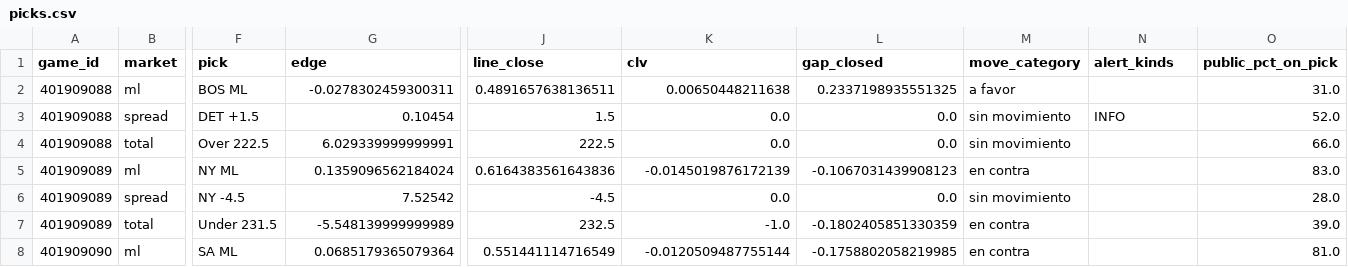
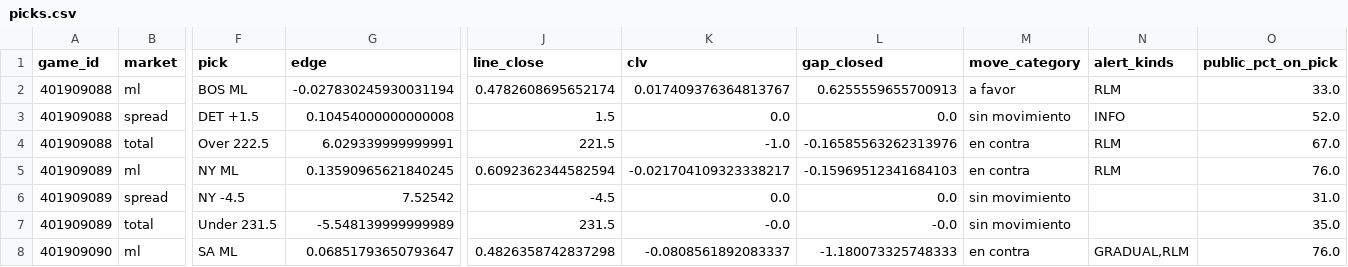
Before and after one commit to DaveBarracuda/nba-quant, a CSV file: ledger/picks.csv, drawn as a sheet; only a part is shown, gaps mark what is left out; the diff covers the shown part only; the diff names each change by its address in the sheet, - before the commit and + after, or states it on an @@ line.

Commit message:
chore(ledger): picks al 2026-10-20

```diff
--- a/ledger/picks.csv
+++ b/ledger/picks.csv
-G2 (edge): -0.0278302459300311
+G2 (edge): -0.027830245930031194
-J2 (line_close): 0.4891657638136511
+J2 (line_close): 0.4782608695652174
-K2 (clv): 0.00650448211638
+K2 (clv): 0.017409376364813767
-L2 (gap_closed): 0.2337198935551325
+L2 (gap_closed): 0.6255559655700913
-N2 (alert_kinds): (empty)
+N2 (alert_kinds): RLM
-O2 (public_pct_on_pick): 31.0
+O2 (public_pct_on_pick): 33.0
-G3 (edge): 0.10454
+G3 (edge): 0.10454000000000008
-J4 (line_close): 222.5
+J4 (line_close): 221.5
-K4 (clv): 0.0
+K4 (clv): -1.0
-L4 (gap_closed): 0.0
+L4 (gap_closed): -0.16585563262313976
-M4 (move_category): sin movimiento
+M4 (move_category): en contra
-N4:N5 (alert_kinds): (empty)
+N4:N5 (alert_kinds): RLM
-O4 (public_pct_on_pick): 66.0
+O4 (public_pct_on_pick): 67.0
-G5 (edge): 0.1359096562184024
+G5 (edge): 0.13590965621840245
-J5 (line_close): 0.6164383561643836
+J5 (line_close): 0.6092362344582594
-K5 (clv): -0.0145019876172139
+K5 (clv): -0.021704109323338217
-L5 (gap_closed): -0.1067031439908123
+L5 (gap_closed): -0.15969512341684103
-O5 (public_pct_on_pick): 83.0
+O5 (public_pct_on_pick): 76.0
-O6 (public_pct_on_pick): 28.0
+O6 (public_pct_on_pick): 31.0
-J7 (line_close): 232.5
+J7 (line_close): 231.5
-K7 (clv): -1.0
+K7 (clv): -0.0
-L7 (gap_closed): -0.1802405851330359
+L7 (gap_closed): -0.0
-M7 (move_category): en contra
+M7 (move_category): sin movimiento
-O7 (public_pct_on_pick): 39.0
+O7 (public_pct_on_pick): 35.0
-G8 (edge): 0.0685179365079364
+G8 (edge): 0.06851793650793647
-J8 (line_close): 0.551441114716549
+J8 (line_close): 0.4826358742837298
-K8 (clv): -0.0120509487755144
+K8 (clv): -0.0808561892083337
-L8 (gap_closed): -0.1758802058219985
+L8 (gap_closed): -1.180073325748333
-N8 (alert_kinds): (empty)
+N8 (alert_kinds): GRADUAL,RLM
-O8 (public_pct_on_pick): 81.0
+O8 (public_pct_on_pick): 76.0
```
Also changed, not shown: 108 edited cells elsewhere in this file, ledger/summary.csv, 1 other file.
